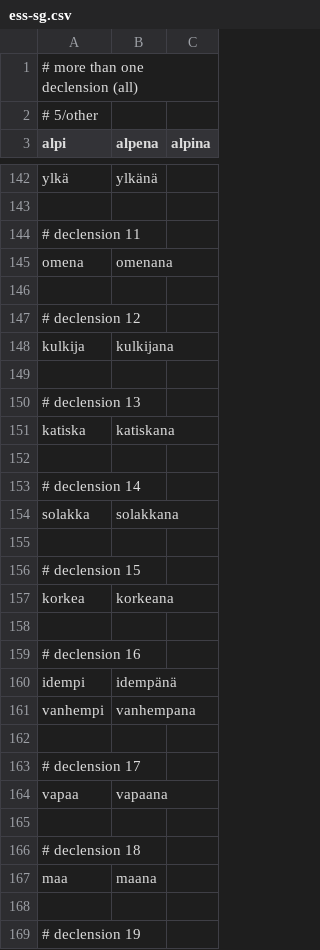
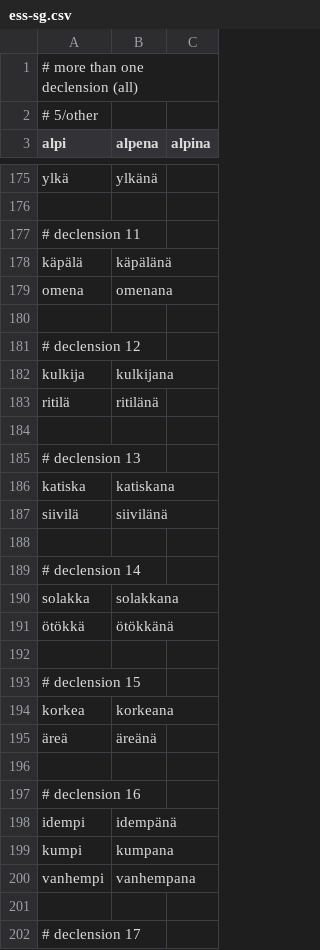
Before and after one commit to qalle2/finmorph, a CSV file: decline_noun-tests/ess-sg.csv, drawn as a sheet; only a part is shown, gaps mark what is left out; the shorter side is filled out with more unchanged rows; the diff covers the shown part only.

```diff
--- a/decline_noun-tests/ess-sg.csv
+++ b/decline_noun-tests/ess-sg.csv
@@ -144,2 +177,3 @@ ylkä,ylkänä
 # declension 11
+käpälä,käpälänä
 omena,omenana
@@ -148,2 +182,3 @@ omena,omenana
 kulkija,kulkijana
+ritilä,ritilänä
 
@@ -151,2 +186,3 @@ kulkija,kulkijana
 katiska,katiskana
+siivilä,siivilänä
 
@@ -154,2 +190,3 @@ katiska,katiskana
 solakka,solakkana
+ötökkä,ötökkänä
 
@@ -157,2 +194,3 @@ solakka,solakkana
 korkea,korkeana
+äreä,äreänä
 
@@ -160,2 +198,3 @@ korkea,korkeana
 idempi,idempänä
+kumpi,kumpana
 vanhempi,vanhempana
```
Also changed, not shown: 58 added rows, 4 removed rows, 17 moved rows and 2 edited cells elsewhere in this file, decline_noun-tests/gen-sg.csv, decline_noun-tests/ill-sg.csv, 2 other files.
